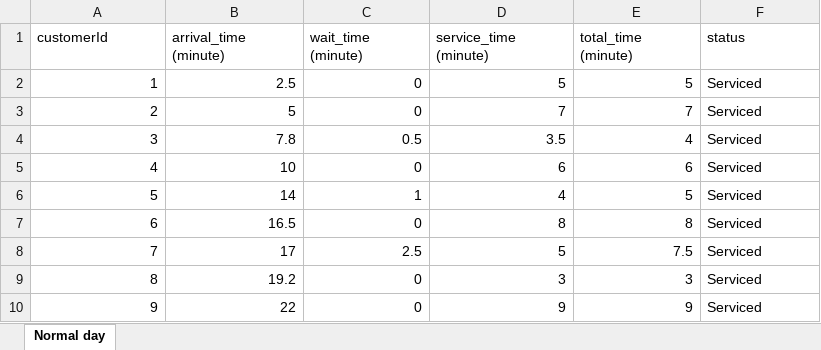
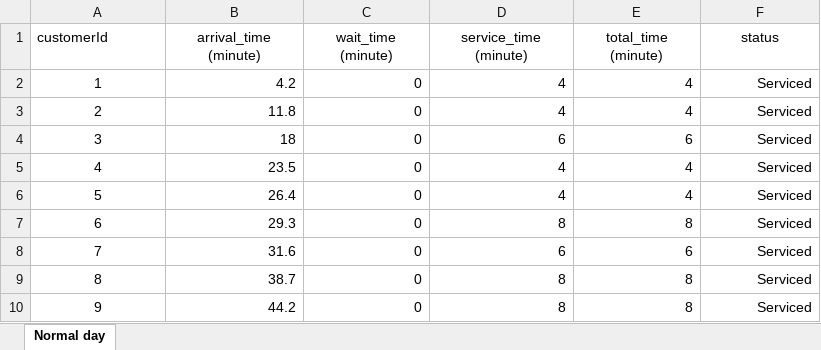
Before and after one commit to HeshithaSandeepa/Bank_Queue_System, an Excel workbook: data/Normal Day.xlsx, sheet Normal day, drawn as a sheet; only a part is shown; values as stored, in another font and other column widths than the file's, no borders; the diff covers the shown part only; the diff names each change by its address in the sheet, - before the commit and + after, or states it on an @@ line.

```diff
--- a/data/Normal Day.xlsx (sheet Normal day)
+++ b/data/Normal Day.xlsx (sheet Normal day)
-B1:F1 alignment: left
+B1:F1 alignment: center
-A2:A10 alignment: right
+A2:A10 alignment: center
-B2 (arrival_time (minute)): 2.5
+B2 (arrival_time (minute)): 4.2
-D2 (service_time (minute)): 5
+D2 (service_time (minute)): 4
-E2 (total_time (minute)): 5
+E2 (total_time (minute)): 4
-F2:F10 alignment: left
+F2:F10 alignment: right
-B3 (arrival_time (minute)): 5
+B3 (arrival_time (minute)): 11.8
-D3 (service_time (minute)): 7
+D3 (service_time (minute)): 4
-E3 (total_time (minute)): 7
+E3 (total_time (minute)): 4
-B4 (arrival_time (minute)): 7.8
+B4 (arrival_time (minute)): 18
-C4 (wait_time (minute)): 0.5
+C4 (wait_time (minute)): 0
-D4 (service_time (minute)): 3.5
+D4 (service_time (minute)): 6
-E4 (total_time (minute)): 4
+E4 (total_time (minute)): 6
-B5 (arrival_time (minute)): 10
+B5 (arrival_time (minute)): 23.5
-D5 (service_time (minute)): 6
+D5 (service_time (minute)): 4
-E5 (total_time (minute)): 6
+E5 (total_time (minute)): 4
-B6 (arrival_time (minute)): 14
+B6 (arrival_time (minute)): 26.4
-C6 (wait_time (minute)): 1
+C6 (wait_time (minute)): 0
-E6 (total_time (minute)): 5
+E6 (total_time (minute)): 4
-B7 (arrival_time (minute)): 16.5
+B7 (arrival_time (minute)): 29.3
-B8 (arrival_time (minute)): 17
+B8 (arrival_time (minute)): 31.6
-C8 (wait_time (minute)): 2.5
+C8 (wait_time (minute)): 0
-D8 (service_time (minute)): 5
+D8 (service_time (minute)): 6
-E8 (total_time (minute)): 7.5
+E8 (total_time (minute)): 6
-B9 (arrival_time (minute)): 19.2
+B9 (arrival_time (minute)): 38.7
-D9 (service_time (minute)): 3
+D9 (service_time (minute)): 8
-E9 (total_time (minute)): 3
+E9 (total_time (minute)): 8
-B10 (arrival_time (minute)): 22
+B10 (arrival_time (minute)): 44.2
-D10 (service_time (minute)): 9
+D10 (service_time (minute)): 8
-E10 (total_time (minute)): 9
+E10 (total_time (minute)): 8
```
Also changed, not shown: 128 edited cells and cell formats elsewhere in this sheet, data/aswasuma day.xlsx, data/salary day.xlsx.
